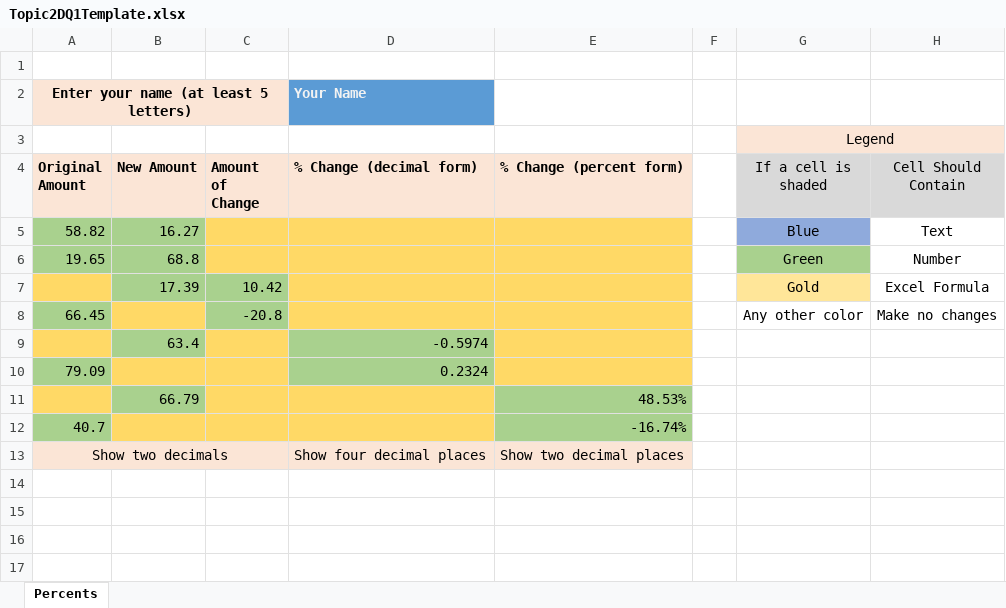
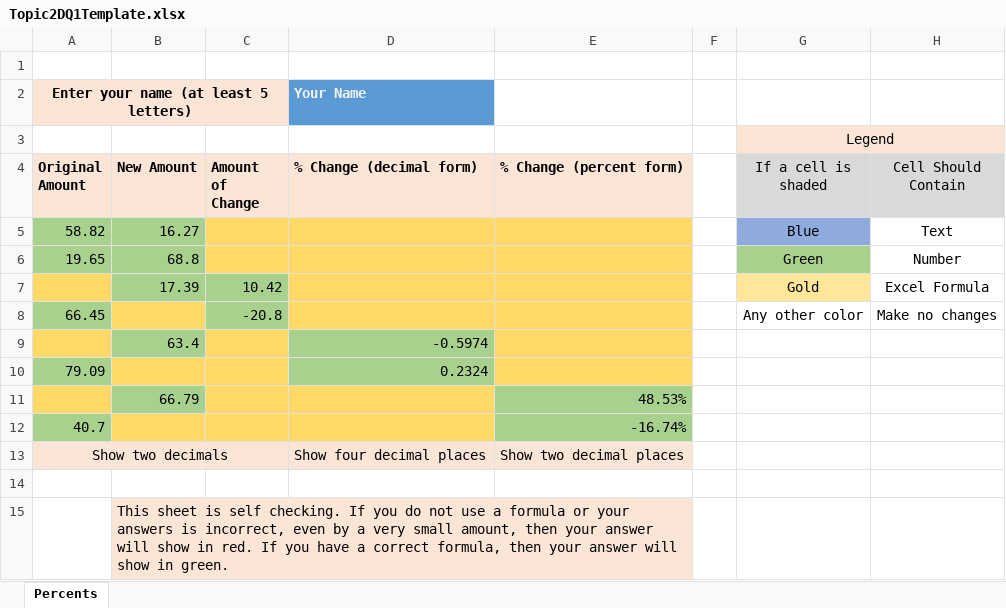
Before and after one commit to ketchers/Teaching, an Excel workbook: 144F20/Topic 2/Topic2DQ1Template.xlsx, sheet Percents, drawn as a sheet; values as stored, in another font and other column widths than the file's, no borders; conditional formats not drawn; the diff names each change by its address in the sheet, - before the commit and + after, or states it on an @@ line.

Commit message:
Added a bit

```diff
--- a/144F20/Topic 2/Topic2DQ1Template.xlsx (sheet Percents)
+++ b/144F20/Topic 2/Topic2DQ1Template.xlsx (sheet Percents)
+row 14: (empty)
+row 15:  | This sheet is self checking. If you do not use a formula or your answers is incorrect, even by a very small amount, then your answer will show in red. If you have a correct formula, then your answer will show in green.
```
